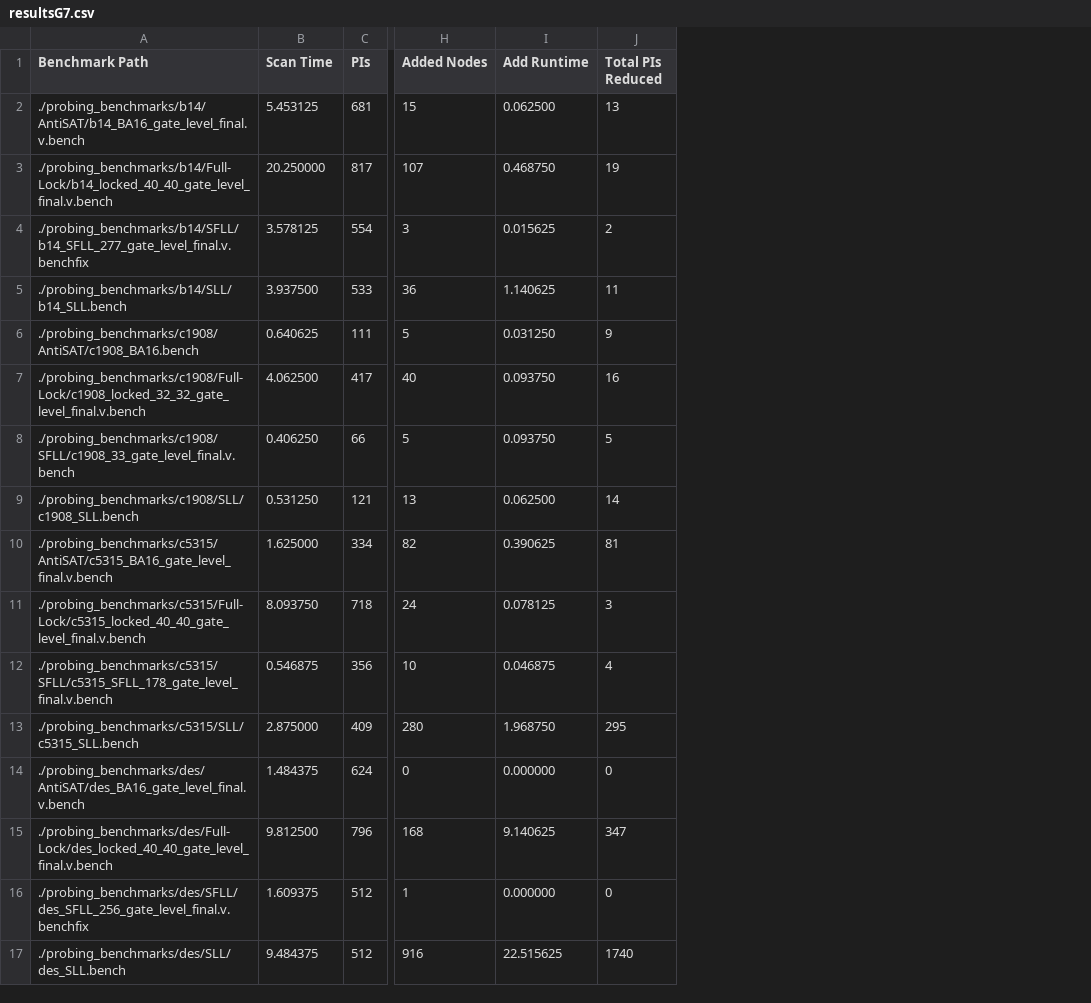
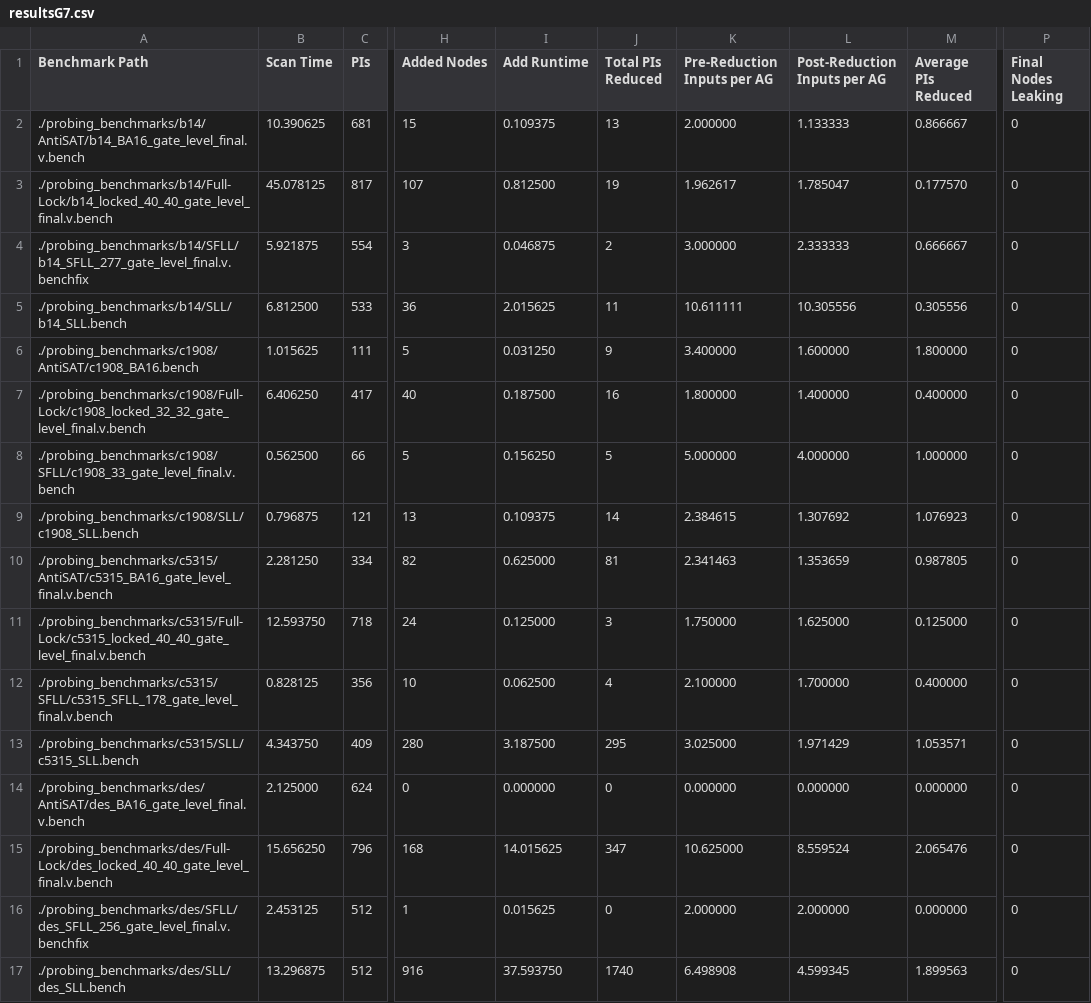
Before and after one commit to twojtal/Adjoining-Gate, a CSV file: resultsG7.csv, drawn as a sheet; only a part is shown, gaps mark what is left out; the diff names each change by its address in the sheet, - before the commit and + after, or states it on an @@ line.

Commit message:
Added functionality to result scripts and uopdated results

```diff
--- a/resultsG7.csv
+++ b/resultsG7.csv
+column K (Pre-Reduction Inputs per AG), rows 2-17: 2.000000 | 1.962617 | 3.000000 | 10.611111 | 3.400000 | 1.800000 | 5.000000 | 2.384615 | 2.341463 | 1.750000 | 2.100000 | 3.025000 | 0.000000 | 10.625000 | 2.000000 | 6.498908
+column L (Post-Reduction Inputs per AG), rows 2-17: 1.133333 | 1.785047 | 2.333333 | 10.305556 | 1.600000 | 1.400000 | 4.000000 | 1.307692 | 1.353659 | 1.625000 | 1.700000 | 1.971429 | 0.000000 | 8.559524 | 2.000000 | 4.599345
+column M (Average PIs Reduced), rows 2-17: 0.866667 | 0.177570 | 0.666667 | 0.305556 | 1.800000 | 0.400000 | 1.000000 | 1.076923 | 0.987805 | 0.125000 | 0.400000 | 1.053571 | 0.000000 | 2.065476 | 0.000000 | 1.899563
+column P (Final Nodes Leaking), rows 2-17: all 0
-B2 (Scan Time): 5.453125
+B2 (Scan Time): 10.390625
-I2 (Add Runtime): 0.062500
+I2 (Add Runtime): 0.109375
-B3 (Scan Time): 20.250000
+B3 (Scan Time): 45.078125
-I3 (Add Runtime): 0.468750
+I3 (Add Runtime): 0.812500
-B4 (Scan Time): 3.578125
+B4 (Scan Time): 5.921875
-I4 (Add Runtime): 0.015625
+I4 (Add Runtime): 0.046875
-B5 (Scan Time): 3.937500
+B5 (Scan Time): 6.812500
-I5 (Add Runtime): 1.140625
+I5 (Add Runtime): 2.015625
-B6 (Scan Time): 0.640625
+B6 (Scan Time): 1.015625
-B7 (Scan Time): 4.062500
+B7 (Scan Time): 6.406250
-I7 (Add Runtime): 0.093750
+I7 (Add Runtime): 0.187500
-B8 (Scan Time): 0.406250
+B8 (Scan Time): 0.562500
-I8 (Add Runtime): 0.093750
+I8 (Add Runtime): 0.156250
-B9 (Scan Time): 0.531250
+B9 (Scan Time): 0.796875
-I9 (Add Runtime): 0.062500
+I9 (Add Runtime): 0.109375
-B10 (Scan Time): 1.625000
+B10 (Scan Time): 2.281250
-I10 (Add Runtime): 0.390625
+I10 (Add Runtime): 0.625000
-B11 (Scan Time): 8.093750
+B11 (Scan Time): 12.593750
-I11 (Add Runtime): 0.078125
+I11 (Add Runtime): 0.125000
-B12 (Scan Time): 0.546875
+B12 (Scan Time): 0.828125
-I12 (Add Runtime): 0.046875
+I12 (Add Runtime): 0.062500
-B13 (Scan Time): 2.875000
+B13 (Scan Time): 4.343750
-I13 (Add Runtime): 1.968750
+I13 (Add Runtime): 3.187500
-B14 (Scan Time): 1.484375
+B14 (Scan Time): 2.125000
-B15 (Scan Time): 9.812500
+B15 (Scan Time): 15.656250
-I15 (Add Runtime): 9.140625
+I15 (Add Runtime): 14.015625
-B16 (Scan Time): 1.609375
+B16 (Scan Time): 2.453125
-I16 (Add Runtime): 0.000000
+I16 (Add Runtime): 0.015625
-B17 (Scan Time): 9.484375
+B17 (Scan Time): 13.296875
-I17 (Add Runtime): 22.515625
+I17 (Add Runtime): 37.593750
```
Also changed, not shown: resultsG10.csv, resultsG2.csv, 21 other files.
